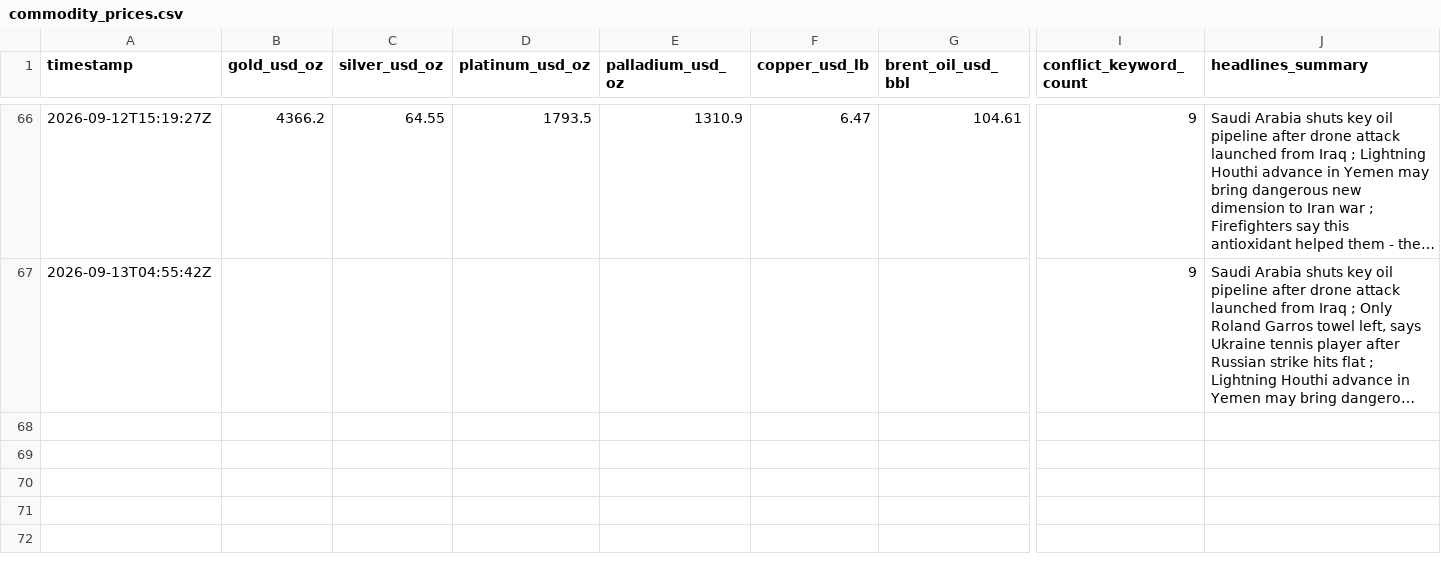
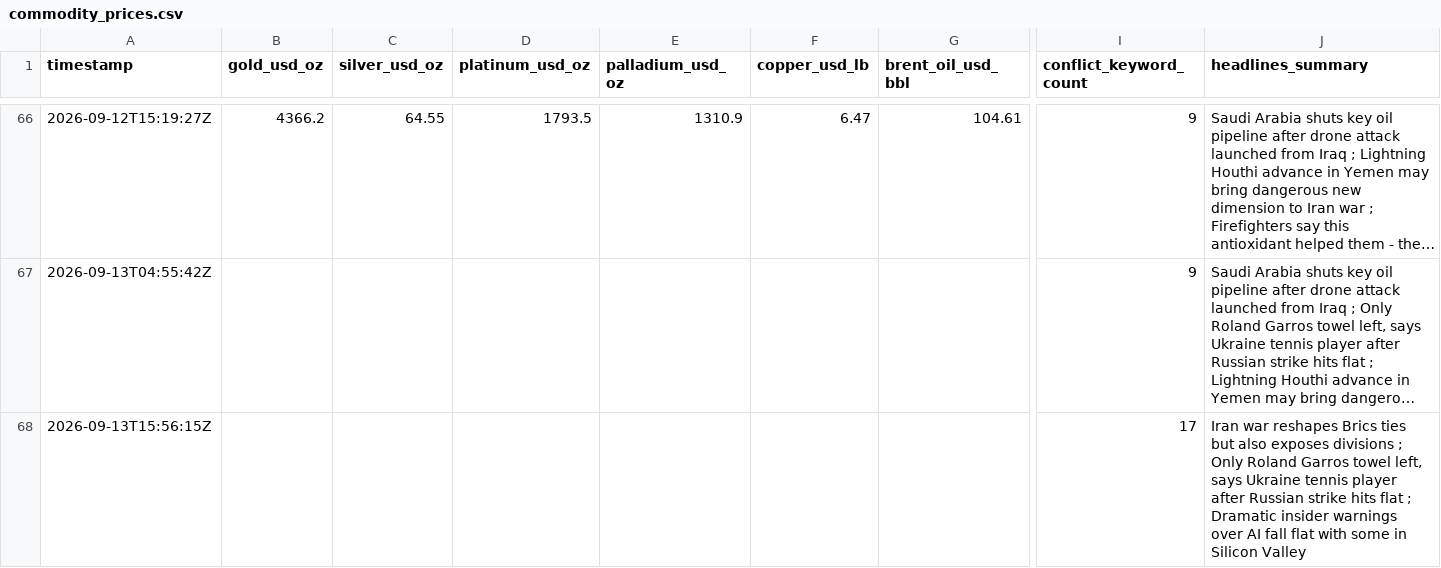
Before and after one commit to vulevu228/MacroConflictTracker, a CSV file: commodity_prices.csv, drawn as a sheet; only a part is shown, gaps mark what is left out; long unchanged cells end in …; rows hold the shown columns only; the diff names each change by its address in the sheet, - before the commit and + after, or states it on an @@ line.

```diff
--- a/commodity_prices.csv
+++ b/commodity_prices.csv
+row 68: 2026-09-13T15:56:15Z |  |  |  |  |  |  | 17 | Iran war reshapes Brics ties but also exposes divisions ; Only Roland Garros towel left, says Ukraine tennis player after Russian strike hits flat ; Dramatic insider warnings over AI fall flat with some in Silicon Valley
```
